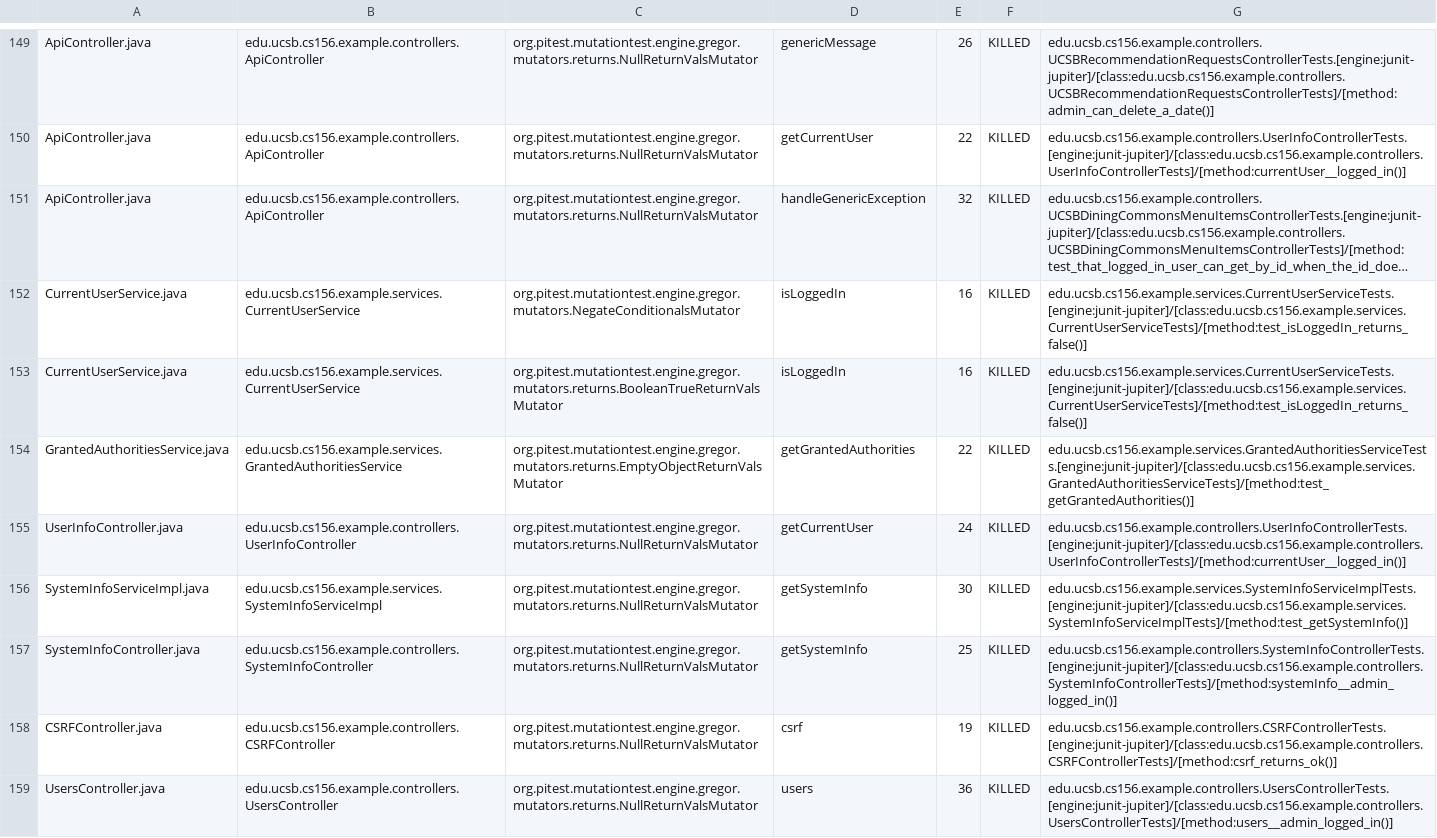
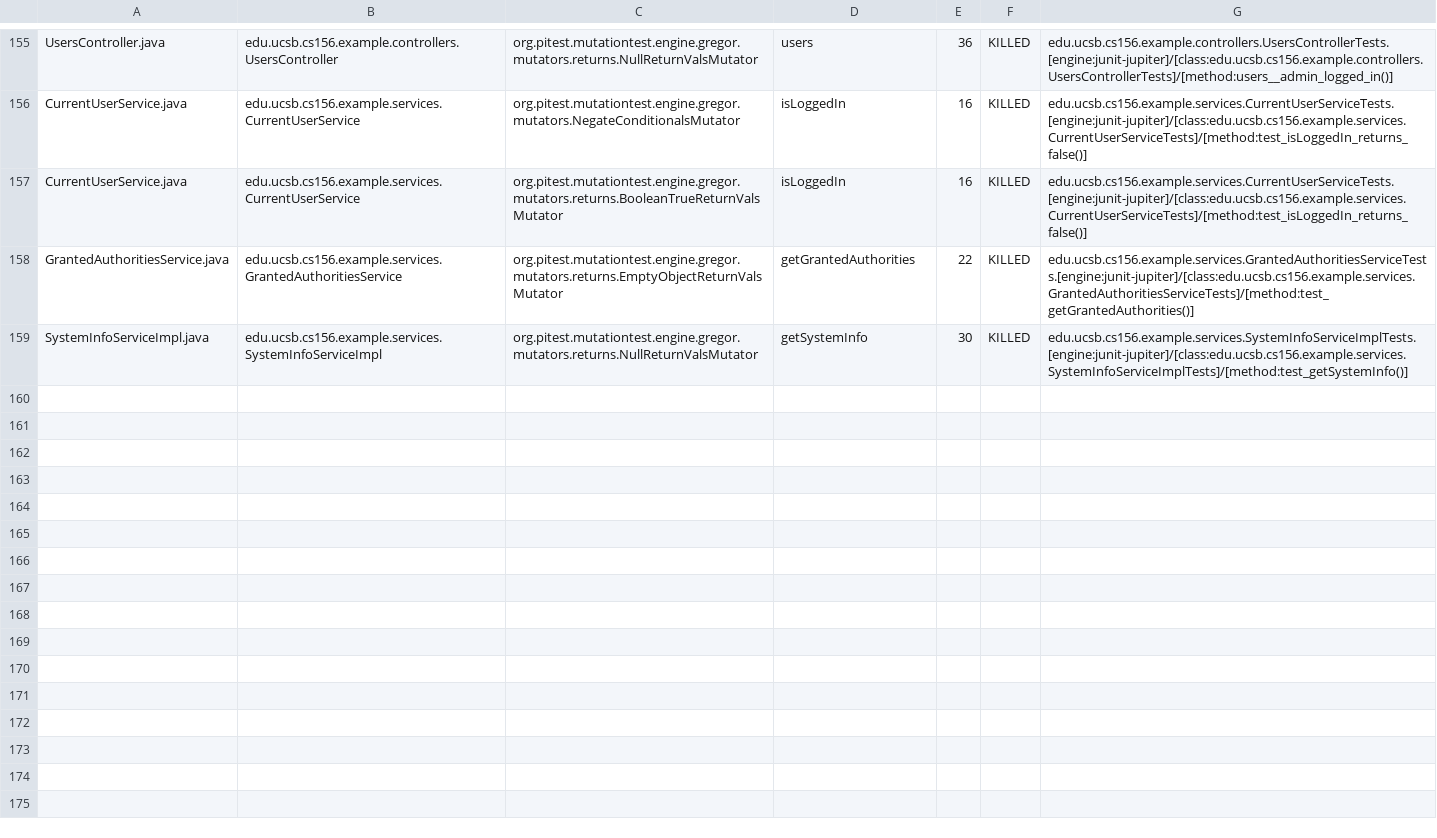
Before and after one commit to ucsb-cs156-s24/team02-s24-5pm-1, a CSV file: pitest/mutations.csv, drawn as a sheet; only a part is shown, gaps mark what is left out; long unchanged cells end in …; removed rows and columns are numbered as before the commit, all else as after; the diff covers the shown part only; the diff names each change by its address in the sheet, - before the commit and + after, or states it on an @@ line.

Commit message:
Deploying to gh-pages from @ ucsb-cs156-s24/team02-s24-5pm-1@69f7f70e9bc5890ff85404504d5e33ca3d9d8510 🚀

```diff
--- a/pitest/mutations.csv
+++ b/pitest/mutations.csv
-A155: ApiController.java
+A155: UsersController.java
-B155: edu.ucsb.cs156.example.controllers.ApiController
+B155: edu.ucsb.cs156.example.controllers.UsersController
-D155: genericMessage
+D155: users
-E155: 26
+E155: 36
-G155: edu.ucsb.cs156.example.controllers.UCSBRecommendationRequestsControllerTests.[engine:junit-jupiter]/[class:edu.ucsb.cs156.example.controllers.UCSBRecommendationRequestsControllerTests]/[method:admin_can_delete_a_date()]
+G155: edu.ucsb.cs156.example.controllers.UsersControllerTests.[engine:junit-jupiter]/[class:edu.ucsb.cs156.example.controllers.UsersControllerTests]/[method:users__admin_logged_in()]
@@ row 150 moved to row 2: ApiController.java @@
@@ row 151 moved to row 3: ApiController.java @@
@@ row 155 moved to row 154: UserInfoController.java @@
@@ row 157 moved to row 64: SystemInfoController.java @@
@@ row 158 moved to row 23: CSRFController.java @@
-row 159: UsersController.java | edu.ucsb.cs156.example.controllers.UsersController | org.pitest.mutationtest.engine.gregor.mutators.returns.NullReturnValsMutator | users | 36 | KILLED | edu.ucsb.cs156.example.controllers.UsersControllerTests.[engine:junit-jupiter]/[class:edu.ucsb.cs156.example.controllers.UsersControllerTests]/[method:users__admin_logged_in()]
```
Also changed, not shown: 1 added row and 105 moved rows elsewhere in this file, 17 other files.
